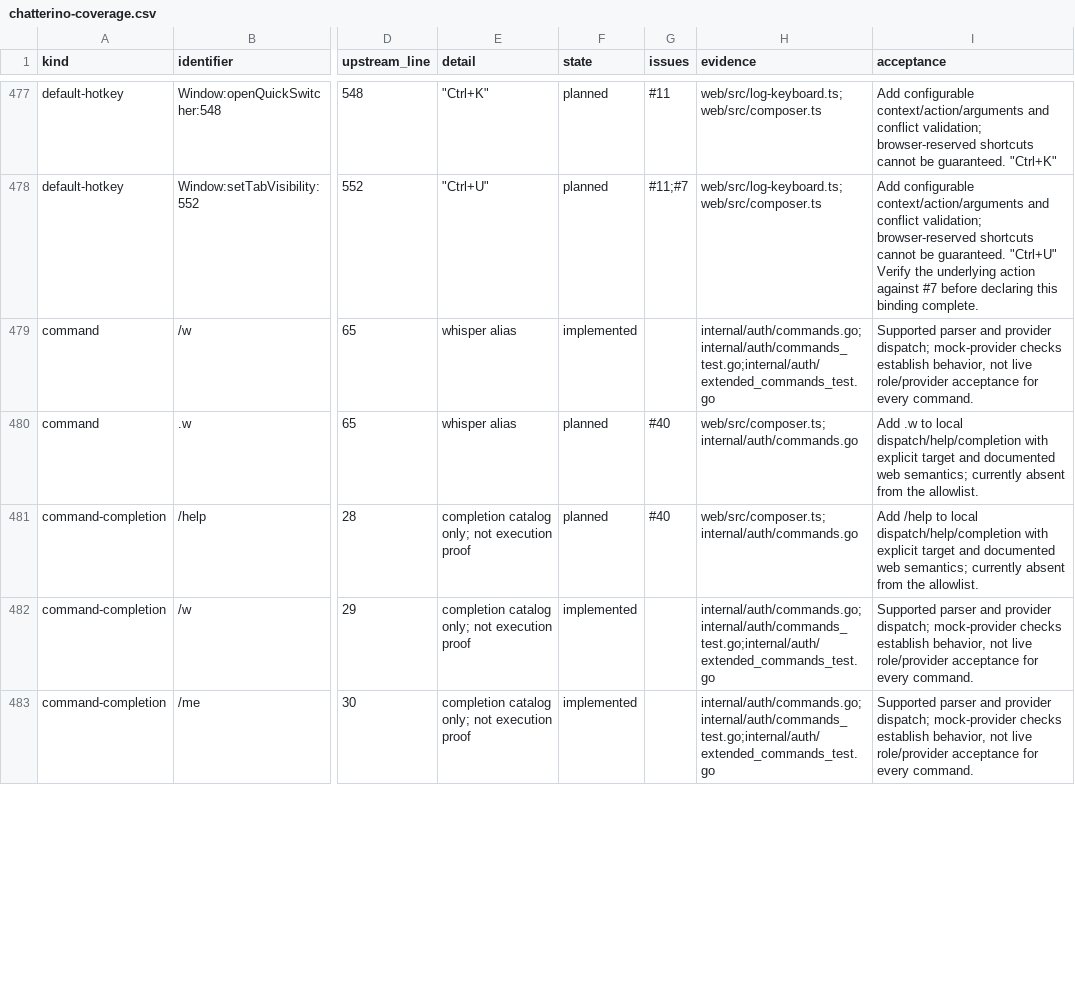
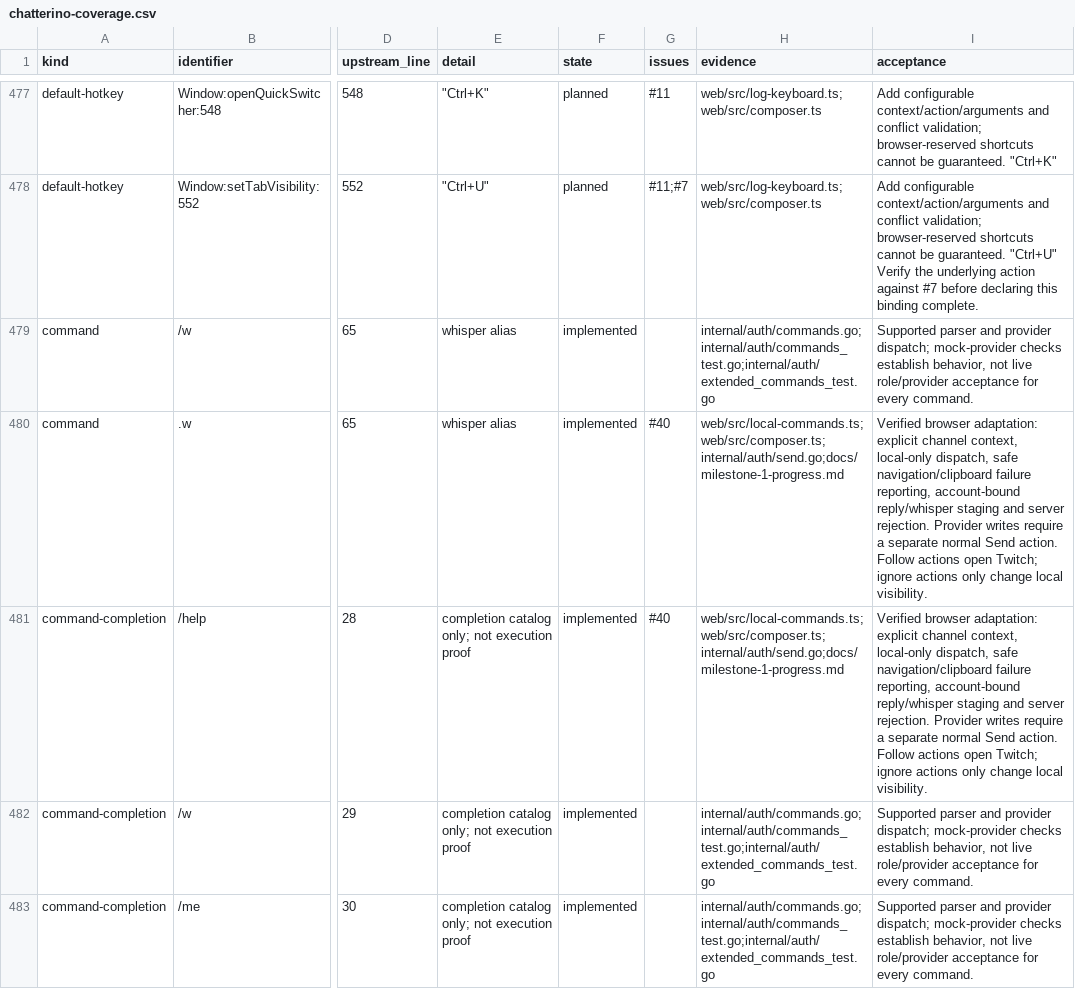
Before and after one commit to PatrickFanella/chatty-cat, a CSV file: docs/chatterino-coverage.csv, drawn as a sheet; only a part is shown, gaps mark what is left out; the diff covers the shown part only; the diff names each change by its address in the sheet, - before the commit and + after, or states it on an @@ line.

Commit message:
Dispatch browser-local commands before Twitch sending

```diff
--- a/docs/chatterino-coverage.csv
+++ b/docs/chatterino-coverage.csv
-F480:F481 (state): planned
+F480:F481 (state): implemented
-H480:H481 (evidence): web/src/composer.ts;internal/auth/commands.go
+H480:H481 (evidence): web/src/local-commands.ts;web/src/composer.ts;internal/auth/send.go;docs/milestone-1-progress.md
-I480 (acceptance): Add .w to local dispatch/help/completion with explicit target and documented web semantics; currently absent from the allowlist.
+I480 (acceptance): Verified browser adaptation: explicit channel context, local-only dispatch, safe navigation/clipboard failure reporting, account-bound reply/whisper staging and server rejection. Provider writes require a separate normal Send action. Follow actions open Twitch; ignore actions only change local visibility.
-I481 (acceptance): Add /help to local dispatch/help/completion with explicit target and documented web semantics; currently absent from the allowlist.
+I481 (acceptance): Verified browser adaptation: explicit channel context, local-only dispatch, safe navigation/clipboard failure reporting, account-bound reply/whisper staging and server rejection. Provider writes require a separate normal Send action. Follow actions open Twitch; ignore actions only change local visibility.
```
Also changed, not shown: 51 edited cells elsewhere in this file, 15 other files.
